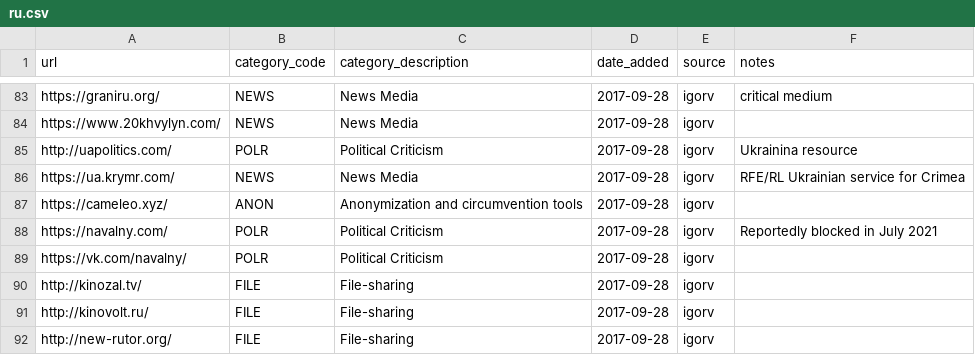
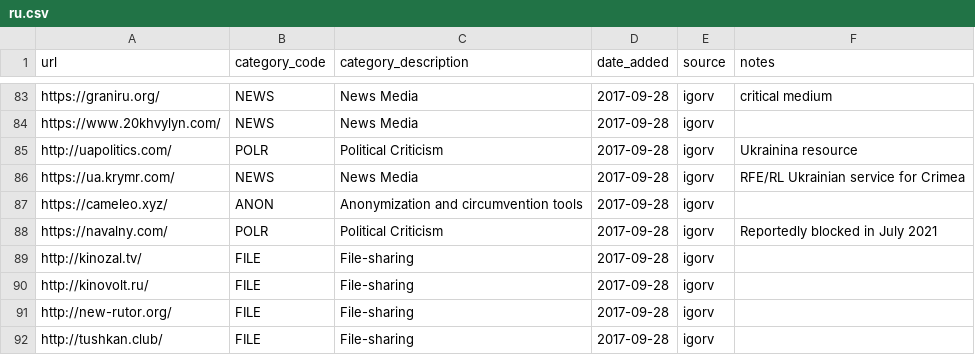
Before and after one commit to citizenlab/test-lists, a CSV file: lists/ru.csv, drawn as a sheet; only a part is shown, gaps mark what is left out; the shorter side is filled out with more unchanged rows; the diff names each change by its address in the sheet, - before the commit and + after, or states it on an @@ line.

Commit message:
No need to test particular URLs in the main Russian social network de facto controlled by government

```diff
--- a/lists/ru.csv
+++ b/lists/ru.csv
-row 89: https://vk.com/navalny/ | POLR | Political Criticism | 2017-09-28 | igorv
```
